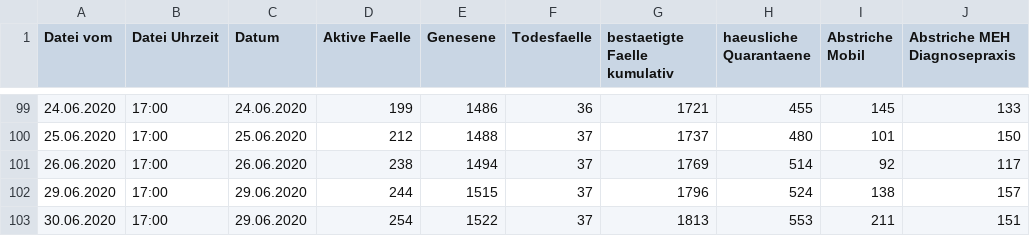
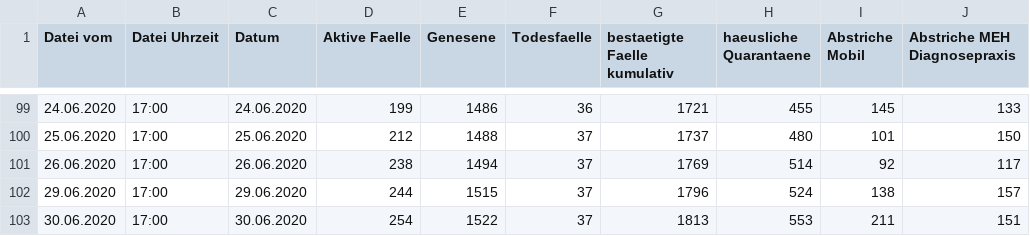
Before and after one commit to opendataddorf/od-resources, a CSV file: COVID_Duesseldorf.csv, drawn as a sheet; only a part is shown, gaps mark what is left out; the diff names each change by its address in the sheet, - before the commit and + after, or states it on an @@ line.

Commit message:
Datum korrigiert

```diff
--- a/COVID_Duesseldorf.csv
+++ b/COVID_Duesseldorf.csv
-C103 (Datum): 29.06.2020
+C103 (Datum): 30.06.2020
```
